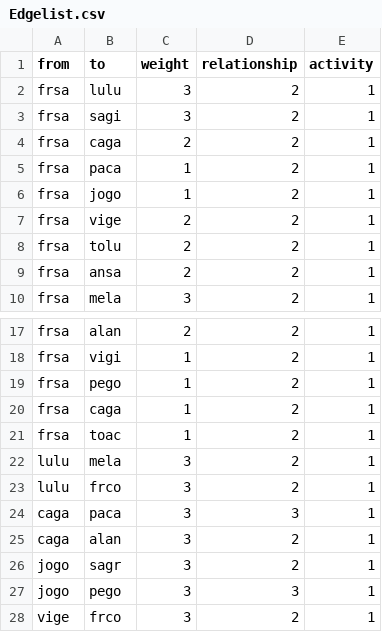
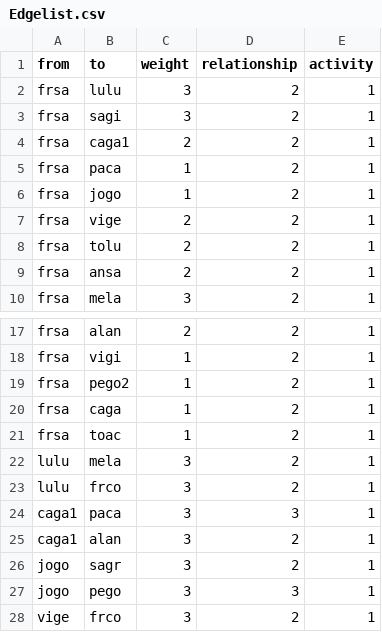
Before and after one commit to laura225/Digga, a CSV file: Edgelist.csv, drawn as a sheet; only a part is shown, gaps mark what is left out.

Commit message:
Update Edgelist.csv

```diff
--- a/Edgelist.csv
+++ b/Edgelist.csv
@@ -3,3 +3,3 @@ frsa,lulu,3,2,1
 frsa,sagi,3,2,1
-frsa,caga,2,2,1
+frsa,caga1,2,2,1
 frsa,paca,1,2,1
@@ -18,3 +18,3 @@ frsa,alan,2,2,1
 frsa,vigi,1,2,1
-frsa,pego,1,2,1
+frsa,pego2,1,2,1
 frsa,caga,1,2,1
@@ -23,4 +23,4 @@ lulu,mela,3,2,1
 lulu,frco,3,2,1
-caga,paca,3,3,1
-caga,alan,3,2,1
+caga1,paca,3,3,1
+caga1,alan,3,2,1
 jogo,sagr,3,2,1
```
